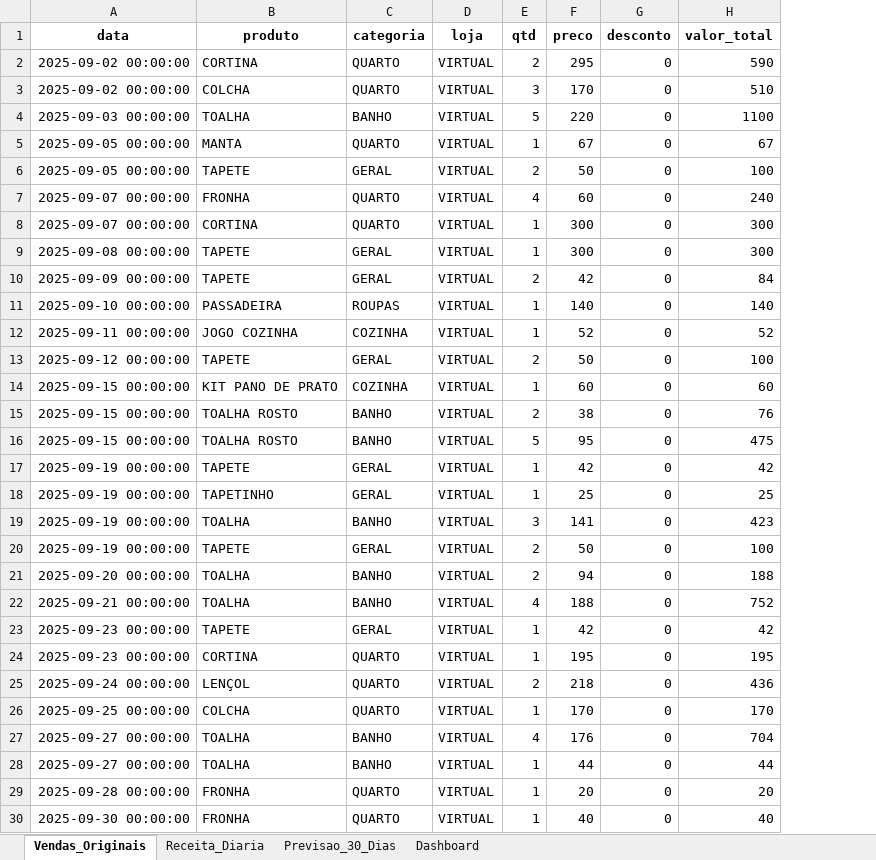
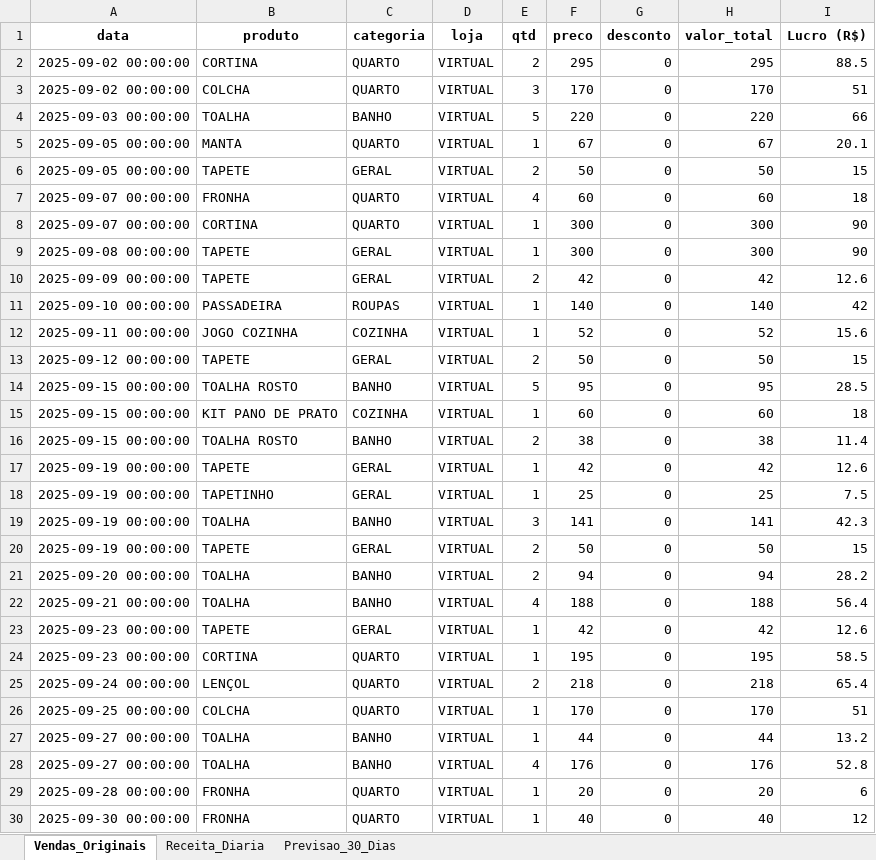
Before and after one commit to Joaoboline/katiana_store_bigdata, an Excel workbook: out/katiana_excel_plotly_dashboard.xlsx, sheet Vendas_Originais, drawn as a sheet; only a part is shown; values as stored, in another font and other column widths than the file's, no borders; removed rows and columns are numbered as before the commit, all else as after; the diff covers the shown part only; the diff names each change by its address in the sheet, - before the commit and + after, or states it on an @@ line.

```diff
--- a/out/katiana_excel_plotly_dashboard.xlsx (sheet Vendas_Originais)
+++ b/out/katiana_excel_plotly_dashboard.xlsx (sheet Vendas_Originais)
-sheet tab: Dashboard
+column I (Lucro (R$)), rows 2-13: 88.5 | 51 | 66 | 20.1 | 15 | 18 | 90 | 90 | 12.6 | 42 | 15.6 | 15; rows 15-27: 18 | 11.4 | 12.6 | 7.5 | 42.3 | 15 | 28.2 | 56.4 | 12.6 | 58.5 | 65.4 | 51 | 13.2; rows 29-30: 6 | 12
-H2 (valor_total): 590
+H2 (valor_total): 295
-H3 (valor_total): 510
+H3 (valor_total): 170
-H4 (valor_total): 1100
+H4 (valor_total): 220
-H6 (valor_total): 100
+H6 (valor_total): 50
-H7 (valor_total): 240
+H7 (valor_total): 60
-H10 (valor_total): 84
+H10 (valor_total): 42
-H13 (valor_total): 100
+H13 (valor_total): 50
+row 14: 2025-09-15 00:00:00 | TOALHA ROSTO | BANHO | VIRTUAL | 5 | 95 | 0 | 95 | 28.5
-H16 (valor_total): 76
+H16 (valor_total): 38
-row 16: 2025-09-15 00:00:00 | TOALHA ROSTO | BANHO | VIRTUAL | 5 | 95 | 0 | 475
-H19 (valor_total): 423
+H19 (valor_total): 141
-H20 (valor_total): 100
+H20 (valor_total): 50
-H21 (valor_total): 188
+H21 (valor_total): 94
-H22 (valor_total): 752
+H22 (valor_total): 188
-H25 (valor_total): 436
+H25 (valor_total): 218
-row 27: 2025-09-27 00:00:00 | TOALHA | BANHO | VIRTUAL | 4 | 176 | 0 | 704
+row 28: 2025-09-27 00:00:00 | TOALHA | BANHO | VIRTUAL | 4 | 176 | 0 | 176 | 52.8
```
Also changed, not shown: 2 added rows, 2 removed rows, 2 moved rows and 8 edited cells elsewhere in this sheet, sheet Previsao_30_Dias, sheet Receita_Diaria, charts or pictures, 6 other files.
